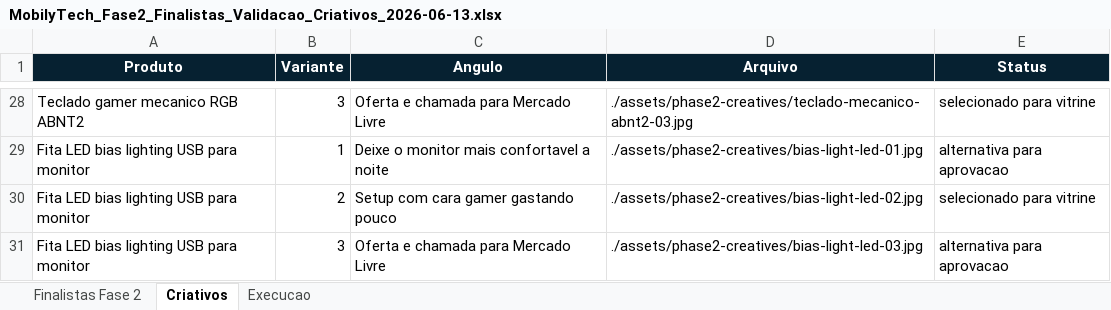
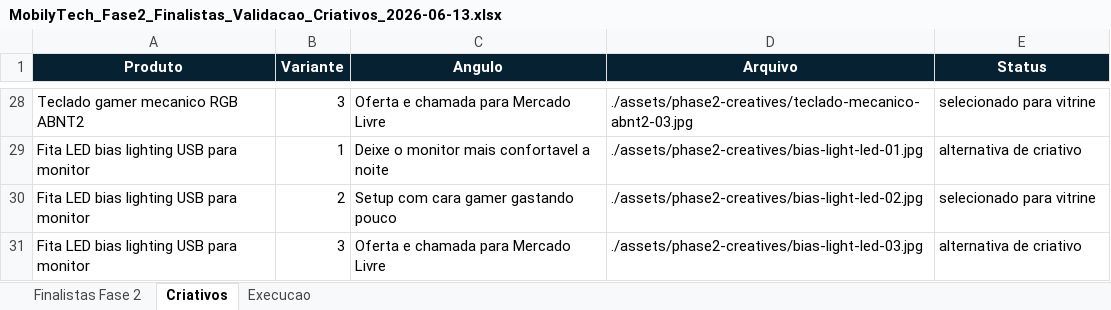
Before and after one commit to MobilyTechBR/mobilytechbr, an Excel workbook: docs/MobilyTech_Fase2_Finalistas_Validacao_Criativos_2026-06-13.xlsx, sheet Criativos, drawn as a sheet; only a part is shown, gaps mark what is left out; values as stored, in another font and other column widths than the file's, no borders; the diff covers the shown part only; the diff names each change by its address in the sheet, - before the commit and + after, or states it on an @@ line.

```diff
--- a/docs/MobilyTech_Fase2_Finalistas_Validacao_Criativos_2026-06-13.xlsx (sheet Criativos)
+++ b/docs/MobilyTech_Fase2_Finalistas_Validacao_Criativos_2026-06-13.xlsx (sheet Criativos)
-E29 (Status): alternativa para aprovacao
+E29 (Status): alternativa de criativo
-E31 (Status): alternativa para aprovacao
+E31 (Status): alternativa de criativo
```
Also changed, not shown: 18 edited cells elsewhere in this sheet, sheet Finalistas Fase 2, sheet Execucao, 39 other files.
